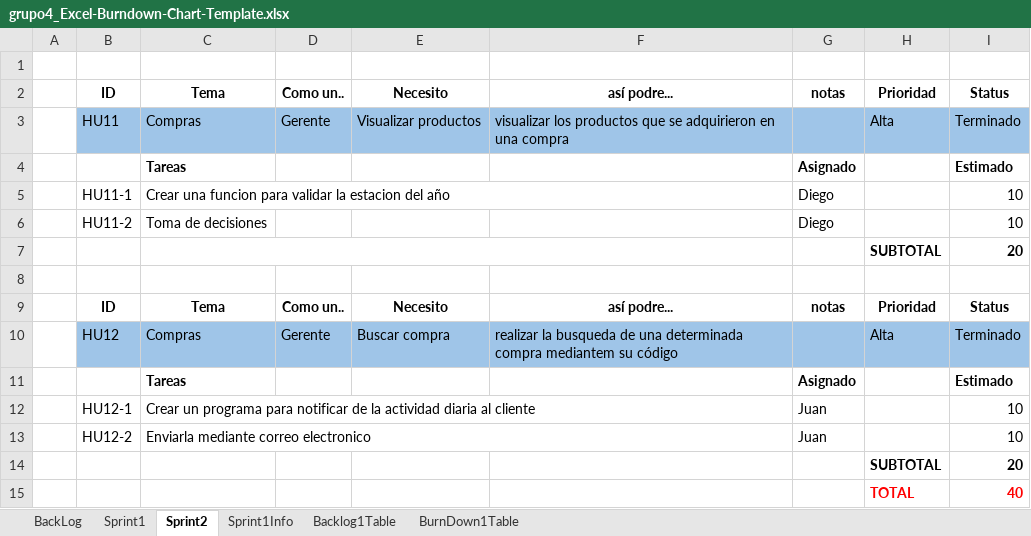
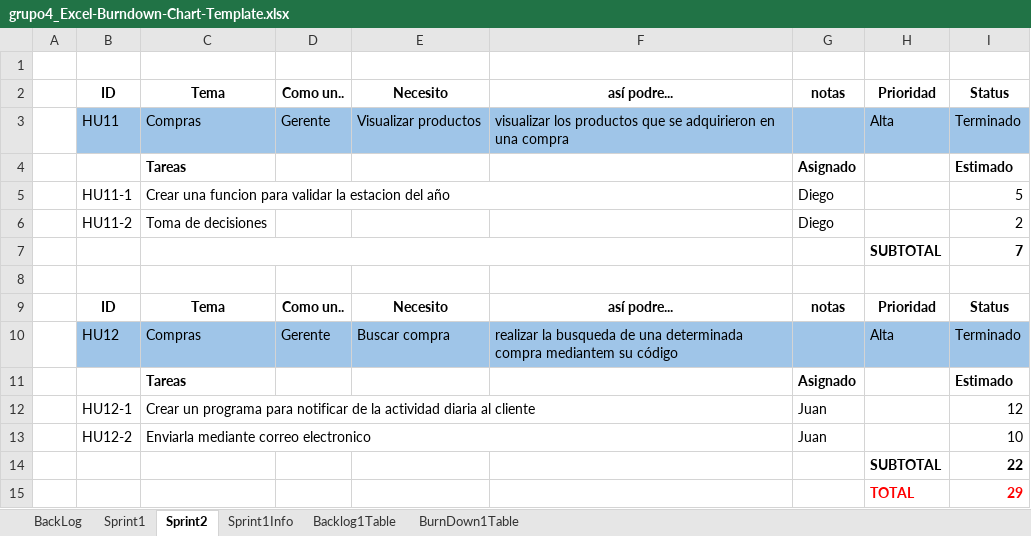
Before and after one commit to Rafa1104/proyecto-riego, an Excel workbook: Backlog_Excel/grupo4_Excel-Burndown-Chart-Template.xlsx, sheet Sprint2, drawn as a sheet; values as stored, in another font and other column widths than the file's, no borders; the diff names each change by its address in the sheet, - before the commit and + after, or states it on an @@ line.

Commit message:
Sprint 2 mod

```diff
--- a/Backlog_Excel/grupo4_Excel-Burndown-Chart-Template.xlsx (sheet Sprint2)
+++ b/Backlog_Excel/grupo4_Excel-Burndown-Chart-Template.xlsx (sheet Sprint2)
-I5: 10
+I5: 5
-I6: 10
+I6: 2
-I7: 20
+I7: 7
-I12: 10
+I12: 12
-I14: 20
+I14: 22
-I15: 40
+I15: 29
```
